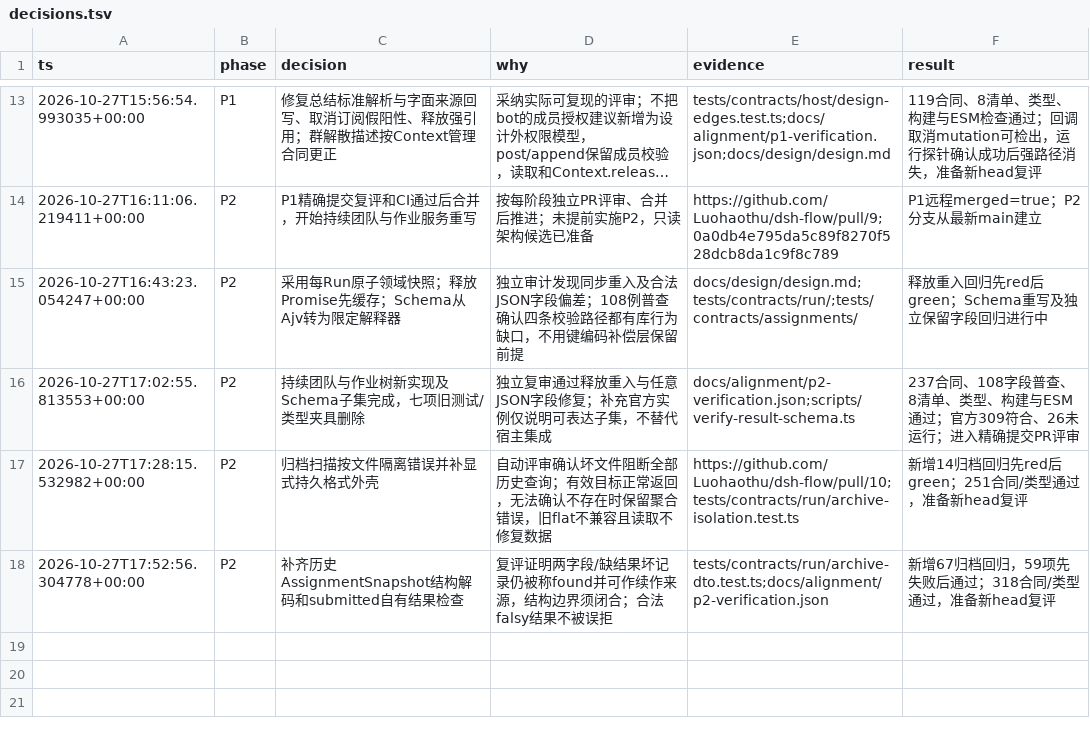
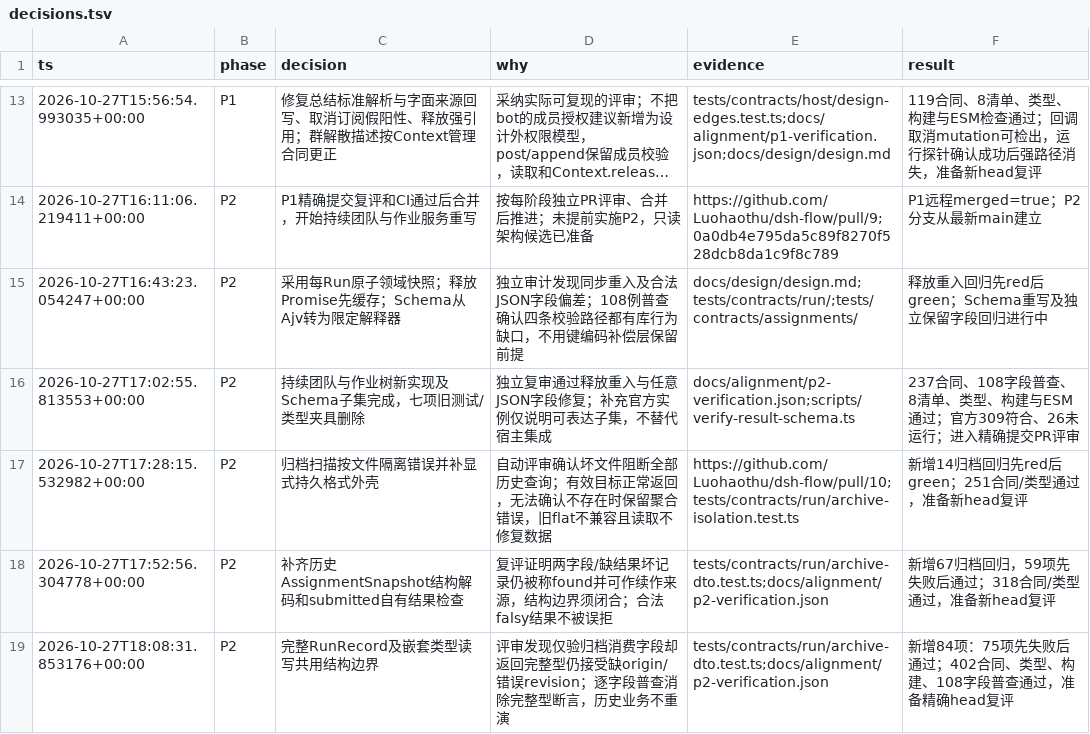
Before and after one commit to Luohaothu/dsh-flow, a TSV file: docs/alignment/decisions.tsv, drawn as a sheet; only a part is shown, gaps mark what is left out; long unchanged cells end in …; the diff names each change by its address in the sheet, - before the commit and + after, or states it on an @@ line.

Commit message:
fix(run): validate the complete persisted record boundary

```diff
--- a/docs/alignment/decisions.tsv
+++ b/docs/alignment/decisions.tsv
+row 19: 2026-10-27T18:08:31.853176+00:00 | P2 | 完整RunRecord及嵌套类型读写共用结构边界 | 评审发现仅验归档消费字段却返回完整型仍接受缺origin/错误revision；逐字段普查消除完整型断言，历史业务不重演 | tests/contracts/run/archive-dto.test.ts;docs/alignment/p2-verification.json | 新增84项：75项先失败后通过；402合同、类型、构建、108字段普查通过，准备精确head复评
```
Also changed, not shown: 4 other files.
